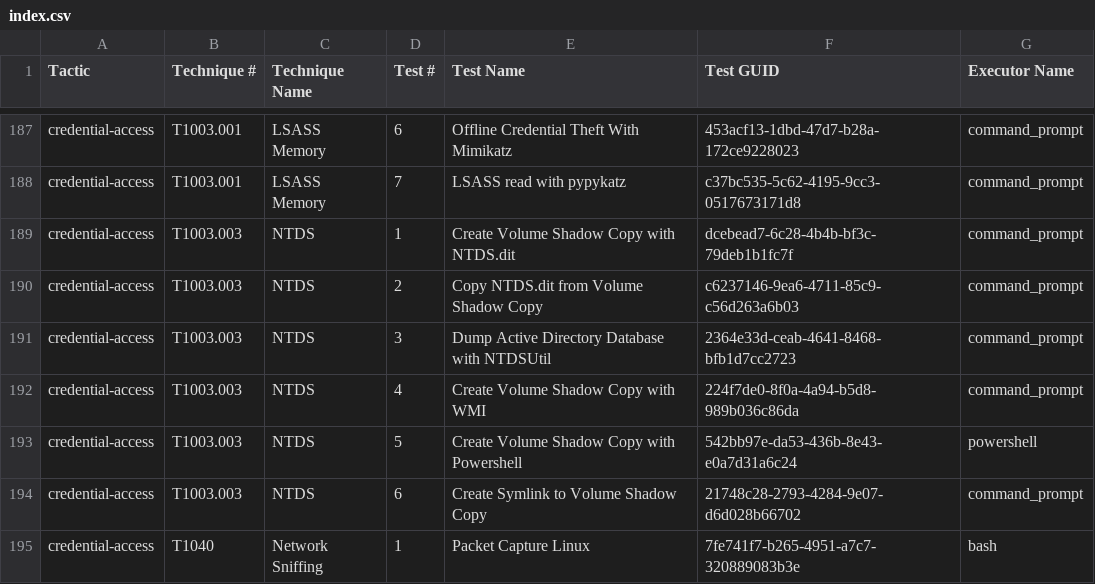
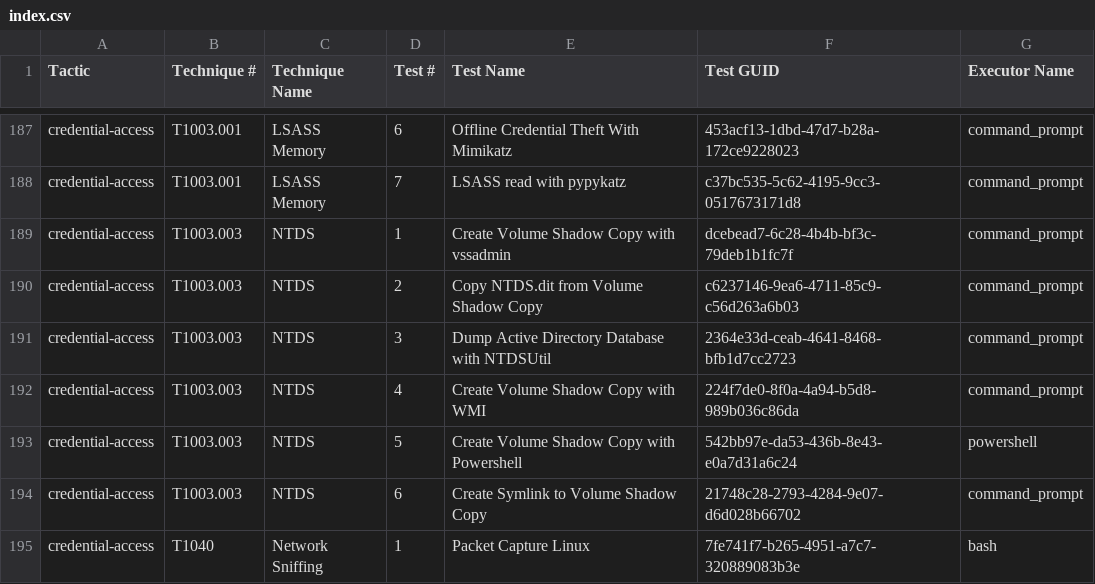
Before and after one commit to MDF636162/atomic-red-team, a CSV file: atomics/Indexes/Indexes-CSV/index.csv, drawn as a sheet; only a part is shown, gaps mark what is left out.

```diff
--- a/atomics/Indexes/Indexes-CSV/index.csv
+++ b/atomics/Indexes/Indexes-CSV/index.csv
@@ -188,3 +188,3 @@ credential-access,T1003.001,LSASS Memory,6,Offline Credential Theft With Mimikat
 credential-access,T1003.001,LSASS Memory,7,LSASS read with pypykatz,c37bc535-5c62-4195-9cc3-0517673171d8,command_prompt
-credential-access,T1003.003,NTDS,1,Create Volume Shadow Copy with NTDS.dit,dcebead7-6c28-4b4b-bf3c-79deb1b1fc7f,command_prompt
+credential-access,T1003.003,NTDS,1,Create Volume Shadow Copy with vssadmin,dcebead7-6c28-4b4b-bf3c-79deb1b1fc7f,command_prompt
 credential-access,T1003.003,NTDS,2,Copy NTDS.dit from Volume Shadow Copy,c6237146-9ea6-4711-85c9-c56d263a6b03,command_prompt
```
Also changed, not shown: atomics/Indexes/Indexes-CSV/windows-index.csv, 5 other files.
